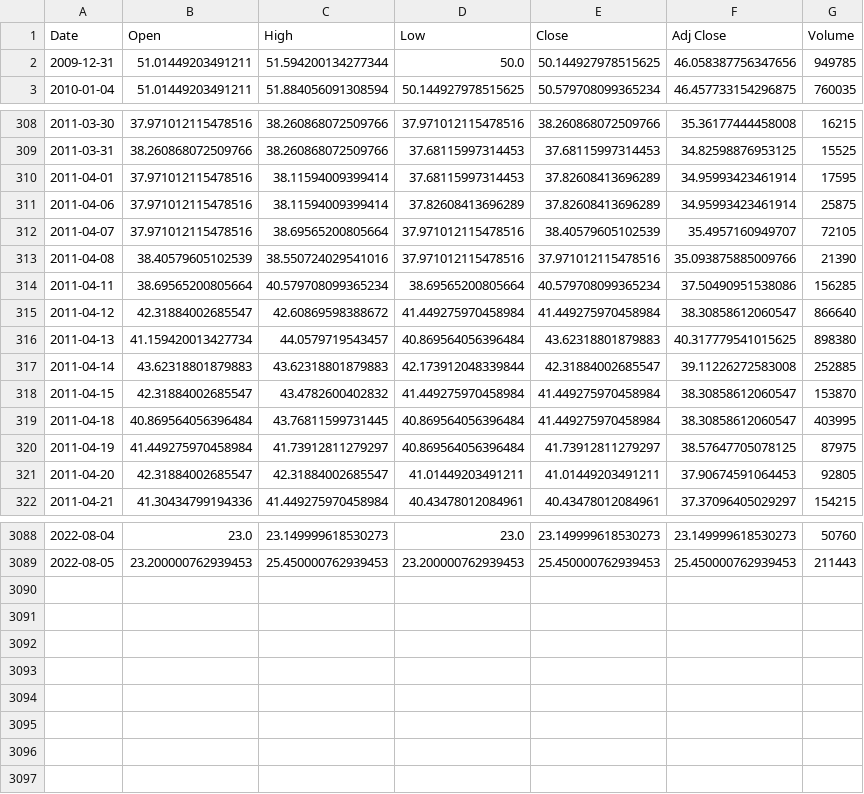
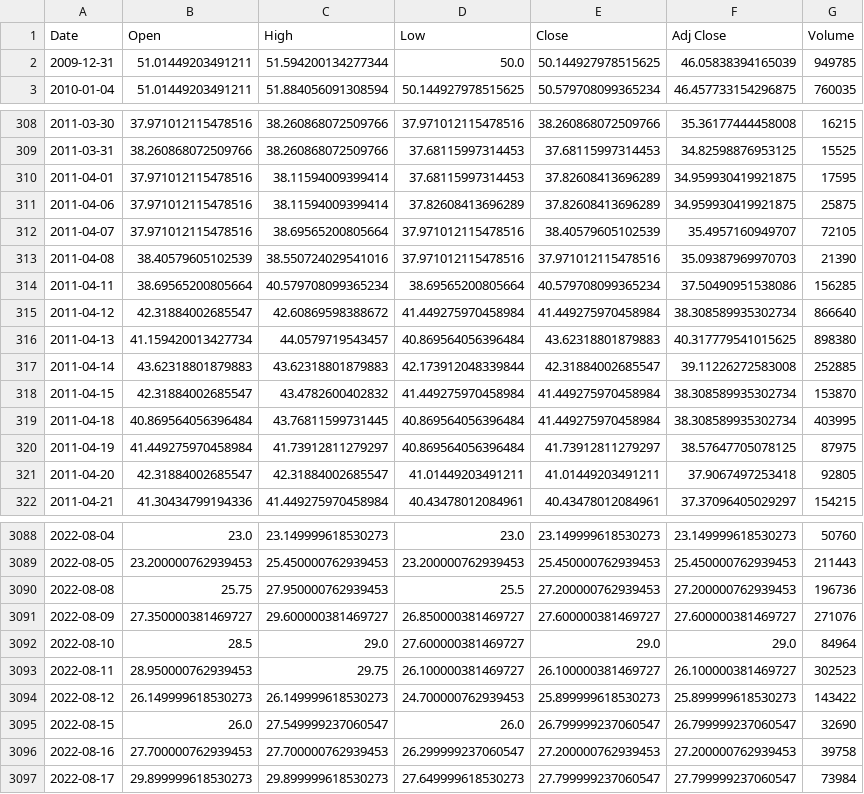
Before and after one commit to fdsf53451001/stock-data-analyze, a CSV file: dataset/TWStockPrice/3229.TW.csv, drawn as a sheet; only a part is shown, gaps mark what is left out; the diff covers the shown part only.

```diff
--- a/dataset/TWStockPrice/3229.TW.csv
+++ b/dataset/TWStockPrice/3229.TW.csv
@@ -1,3 +1,3 @@
 Date,Open,High,Low,Close,Adj Close,Volume
-2009-12-31,51.01449203491211,51.594200134277344,50.0,50.144927978515625,46.058387756347656,949785
+2009-12-31,51.01449203491211,51.594200134277344,50.0,50.144927978515625,46.05838394165039,949785
 2010-01-04,51.01449203491211,51.884056091308594,50.144927978515625,50.579708099365234,46.457733154296875,760035
@@ -309,14 +309,14 @@ Date,Open,High,Low,Close,Adj Close,Volume
 2011-03-31,38.260868072509766,38.260868072509766,37.68115997314453,37.68115997314453,34.82598876953125,15525
-2011-04-01,37.971012115478516,38.11594009399414,37.68115997314453,37.82608413696289,34.95993423461914,17595
-2011-04-06,37.971012115478516,38.11594009399414,37.82608413696289,37.82608413696289,34.95993423461914,25875
+2011-04-01,37.971012115478516,38.11594009399414,37.68115997314453,37.82608413696289,34.959930419921875,17595
+2011-04-06,37.971012115478516,38.11594009399414,37.82608413696289,37.82608413696289,34.959930419921875,25875
 2011-04-07,37.971012115478516,38.69565200805664,37.971012115478516,38.40579605102539,35.4957160949707,72105
-2011-04-08,38.40579605102539,38.550724029541016,37.971012115478516,37.971012115478516,35.093875885009766,21390
+2011-04-08,38.40579605102539,38.550724029541016,37.971012115478516,37.971012115478516,35.09387969970703,21390
 2011-04-11,38.69565200805664,40.579708099365234,38.69565200805664,40.579708099365234,37.50490951538086,156285
-2011-04-12,42.31884002685547,42.60869598388672,41.449275970458984,41.449275970458984,38.30858612060547,866640
+2011-04-12,42.31884002685547,42.60869598388672,41.449275970458984,41.449275970458984,38.308589935302734,866640
 2011-04-13,41.159420013427734,44.0579719543457,40.869564056396484,43.62318801879883,40.317779541015625,898380
 2011-04-14,43.62318801879883,43.62318801879883,42.173912048339844,42.31884002685547,39.11226272583008,252885
-2011-04-15,42.31884002685547,43.4782600402832,41.449275970458984,41.449275970458984,38.30858612060547,153870
-2011-04-18,40.869564056396484,43.76811599731445,40.869564056396484,41.449275970458984,38.30858612060547,403995
+2011-04-15,42.31884002685547,43.4782600402832,41.449275970458984,41.449275970458984,38.308589935302734,153870
+2011-04-18,40.869564056396484,43.76811599731445,40.869564056396484,41.449275970458984,38.308589935302734,403995
 2011-04-19,41.449275970458984,41.73912811279297,40.869564056396484,41.73912811279297,38.57647705078125,87975
-2011-04-20,42.31884002685547,42.31884002685547,41.01449203491211,41.01449203491211,37.90674591064453,92805
+2011-04-20,42.31884002685547,42.31884002685547,41.01449203491211,41.01449203491211,37.9067497253418,92805
 2011-04-21,41.30434799194336,41.449275970458984,40.43478012084961,40.43478012084961,37.37096405029297,154215
@@ -3089 +3089,9 @@ Date,Open,High,Low,Close,Adj Close,Volume
 2022-08-05,23.200000762939453,25.450000762939453,23.200000762939453,25.450000762939453,25.450000762939453,211443
+2022-08-08,25.75,27.950000762939453,25.5,27.200000762939453,27.200000762939453,196736
+2022-08-09,27.350000381469727,29.600000381469727,26.850000381469727,27.600000381469727,27.600000381469727,271076
+2022-08-10,28.5,29.0,27.600000381469727,29.0,29.0,84964
+2022-08-11,28.950000762939453,29.75,26.100000381469727,26.100000381469727,26.100000381469727,302523
+2022-08-12,26.149999618530273,26.149999618530273,24.700000762939453,25.899999618530273,25.899999618530273,143422
+2022-08-15,26.0,27.549999237060547,26.0,26.799999237060547,26.799999237060547,32690
+2022-08-16,27.700000762939453,27.700000762939453,26.299999237060547,27.200000762939453,27.200000762939453,39758
+2022-08-17,29.899999618530273,29.899999618530273,27.649999618530273,27.799999237060547,27.799999237060547,73984
```
Also changed, not shown: 119 edited cells elsewhere in this file, dataset/TWStockPrice/2419.TW.csv, dataset/TWStockPrice/2457.TW.csv, 11 other files.
